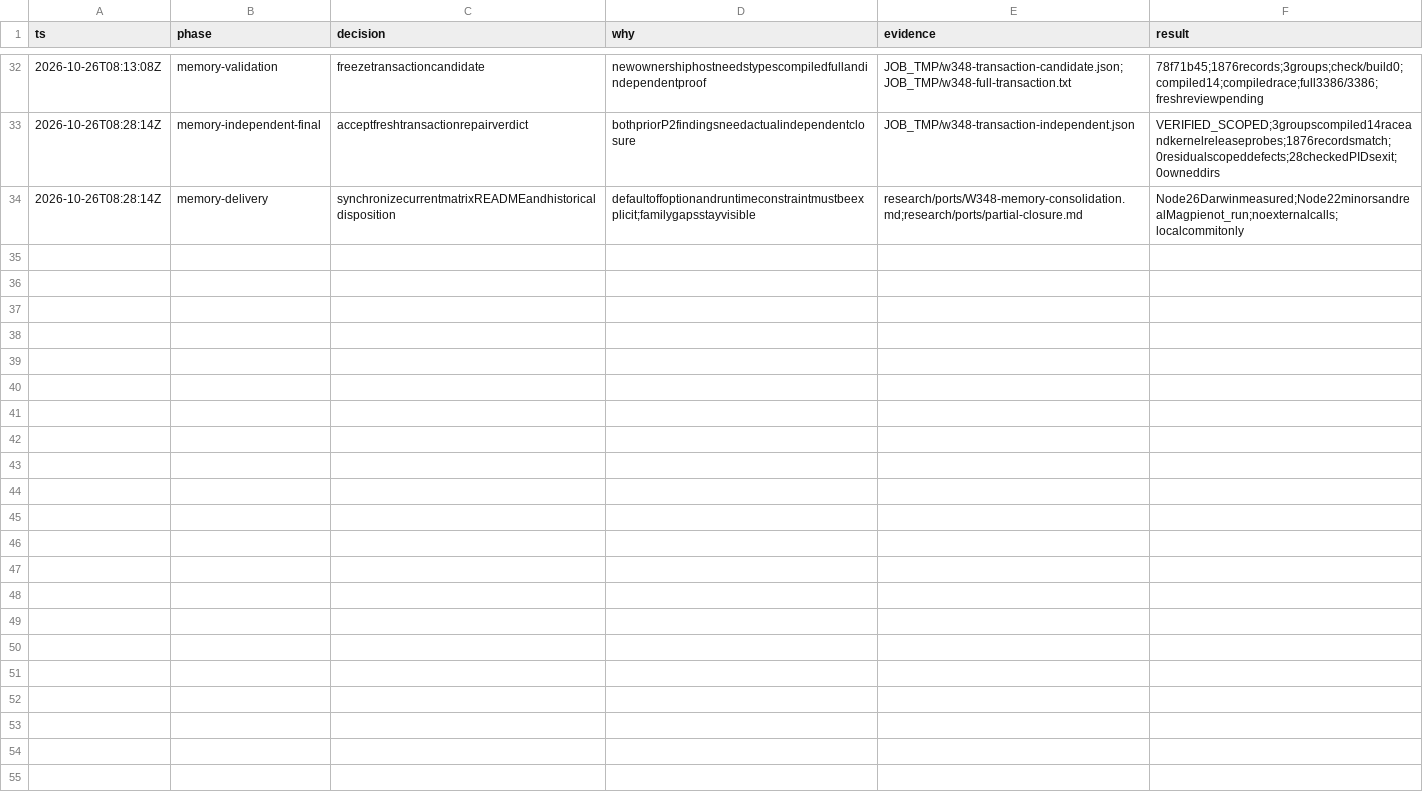
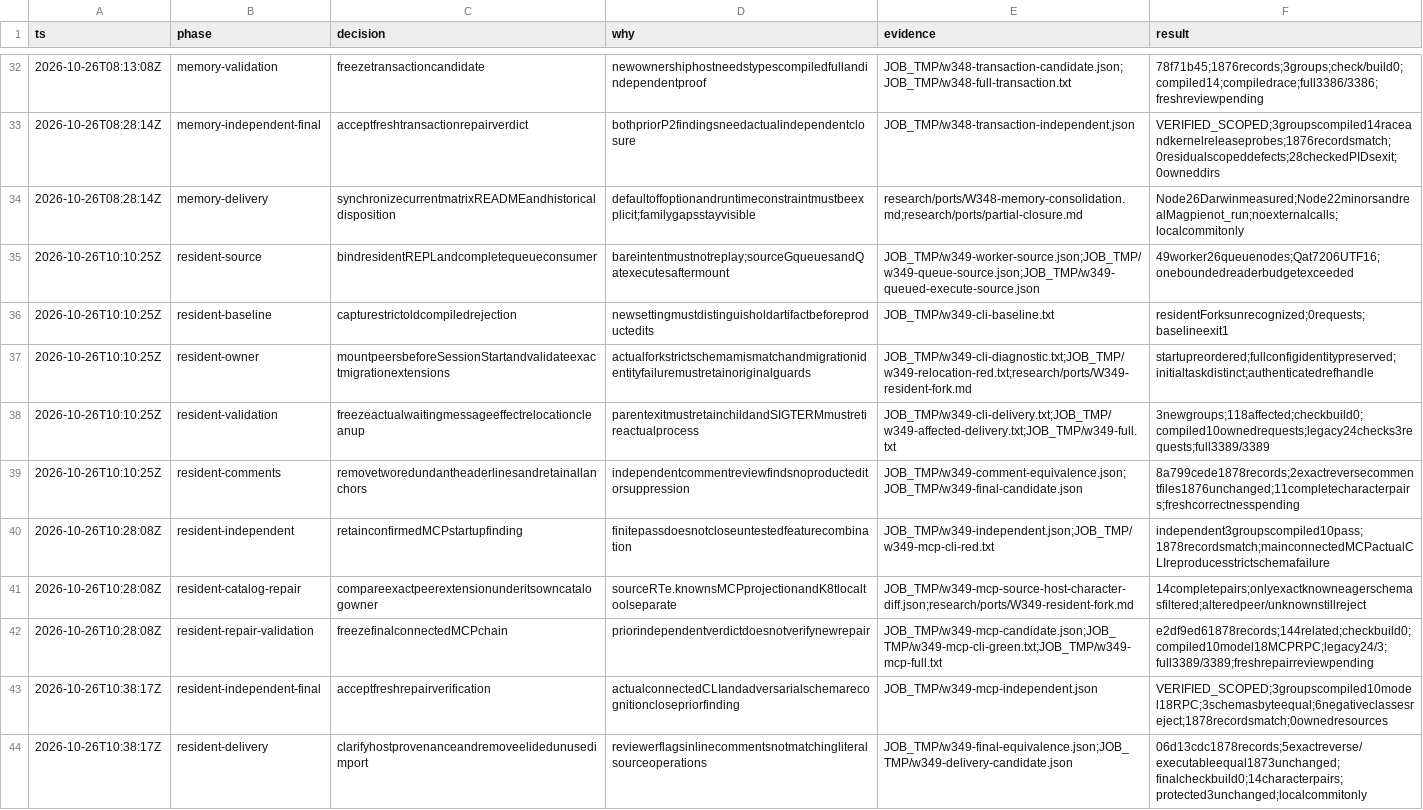
Before and after one commit to smf3kt/Litcode, a TSV file: .audit/partial-closure.tsv, drawn as a sheet; only a part is shown, gaps mark what is left out; the diff names each change by its address in the sheet, - before the commit and + after, or states it on an @@ line.

Commit message:
Port local resident forks with authenticated peer input

```diff
--- a/.audit/partial-closure.tsv
+++ b/.audit/partial-closure.tsv
+row 35: 2026-10-26T10:10:25Z | resident-source | bindresidentREPLandcompletequeueconsumer | bareintentmustnotreplay;sourceGqueuesandQatexecutesaftermount | JOB_TMP/w349-worker-source.json;JOB_TMP/w349-queue-source.json;JOB_TMP/w349-queued-execute-source.json | 49worker26queuenodes;Qat7206UTF16;oneboundedreaderbudgetexceeded
+row 36: 2026-10-26T10:10:25Z | resident-baseline | capturestrictoldcompiledrejection | newsettingmustdistinguisholdartifactbeforeproductedits | JOB_TMP/w349-cli-baseline.txt | residentForksunrecognized;0requests;baselineexit1
+row 37: 2026-10-26T10:10:25Z | resident-owner | mountpeersbeforeSessionStartandvalidateexactmigrationextensions | actualforkstrictschemamismatchandmigrationidentityfailuremustretainoriginalguards | JOB_TMP/w349-cli-diagnostic.txt;JOB_TMP/w349-relocation-red.txt;research/ports/W349-resident-fork.md | startupreordered;fullconfigidentitypreserved;initialtaskdistinct;authenticatedrefhandle
+row 38: 2026-10-26T10:10:25Z | resident-validation | freezeactualwaitingmessageeffectrelocationcleanup | parentexitmustretainchildandSIGTERMmustretireactualprocess | JOB_TMP/w349-cli-delivery.txt;JOB_TMP/w349-affected-delivery.txt;JOB_TMP/w349-full.txt | 3newgroups;118affected;checkbuild0;compiled10ownedrequests;legacy24checks3requests;full3389/3389
+row 39: 2026-10-26T10:10:25Z | resident-comments | removetworedundantheaderlinesandretainallanchors | independentcommentreviewfindsnoproducteditorsuppression | JOB_TMP/w349-comment-equivalence.json;JOB_TMP/w349-final-candidate.json | 8a799cede1878records;2exactreversecommentfiles1876unchanged;11completecharacterpairs;freshcorrectnesspending
+row 40: 2026-10-26T10:28:08Z | resident-independent | retainconfirmedMCPstartupfinding | finitepassdoesnotcloseuntestedfeaturecombination | JOB_TMP/w349-independent.json;JOB_TMP/w349-mcp-cli-red.txt | independent3groupscompiled10pass;1878recordsmatch;mainconnectedMCPactualCLIreproducesstrictschemafailure
+row 41: 2026-10-26T10:28:08Z | resident-catalog-repair | compareexactpeerextensionunderitsowncatalogowner | sourceRTe.knownsMCPprojectionandK8tlocaltoolseparate | JOB_TMP/w349-mcp-source-host-character-diff.json;research/ports/W349-resident-fork.md | 14completepairs;onlyexactknowneagerschemasfiltered;alteredpeer/unknownstillreject
+row 42: 2026-10-26T10:28:08Z | resident-repair-validation | freezefinalconnectedMCPchain | priorindependentverdictdoesnotverifynewrepair | JOB_TMP/w349-mcp-candidate.json;JOB_TMP/w349-mcp-cli-green.txt;JOB_TMP/w349-mcp-full.txt | e2df9ed61878records;144related;checkbuild0;compiled10model18MCPRPC;legacy24/3;full3389/3389;freshrepairreviewpending
+row 43: 2026-10-26T10:38:17Z | resident-independent-final | acceptfreshrepairverification | actualconnectedCLIandadversarialschemarecognitionclosepriorfinding | JOB_TMP/w349-mcp-independent.json | VERIFIED_SCOPED;3groupscompiled10model18RPC;3schemasbyteequal;6negativeclassesreject;1878recordsmatch;0ownedresources
+row 44: 2026-10-26T10:38:17Z | resident-delivery | clarifyhostprovenanceandremoveelidedunusedimport | reviewerflagsinlinecommentsnotmatchingliteralsourceoperations | JOB_TMP/w349-final-equivalence.json;JOB_TMP/w349-delivery-candidate.json | 06d13cdc1878records;5exactreverse/executableequal1873unchanged;finalcheckbuild0;14characterpairs;protected3unchanged;localcommitonly
```
Also changed, not shown: 17 other files.
